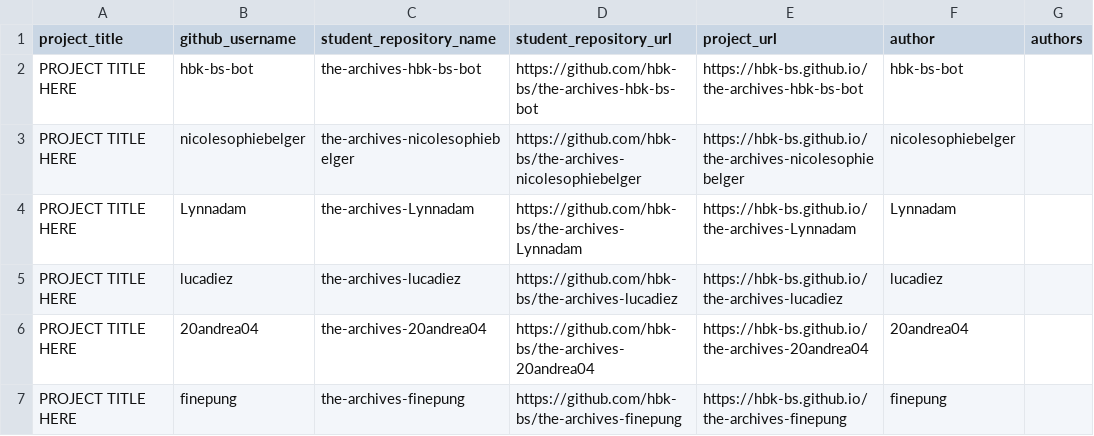
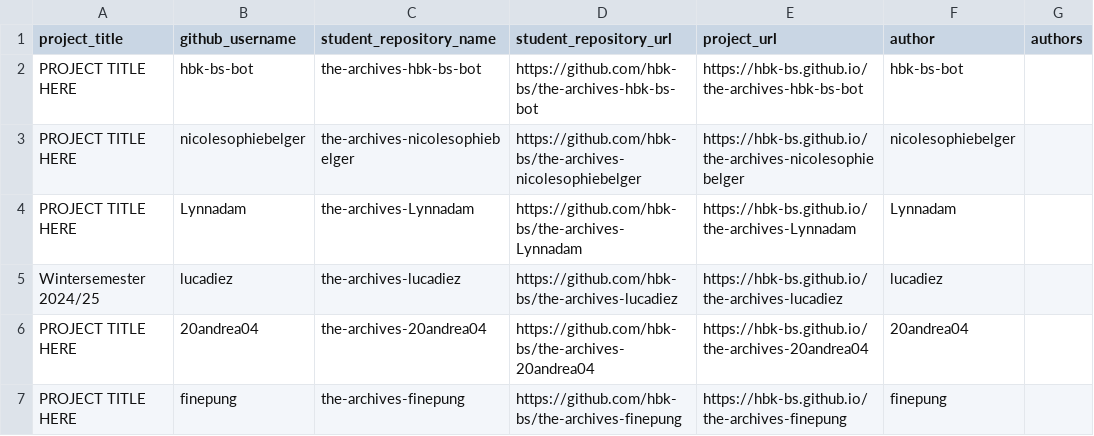
Before and after one commit to ivohartwig/rundgang2025, a CSV file: src/data/projects/the-archives-grades-1748958759_clean.csv, drawn as a sheet; only a part is shown.

Commit message:
Update the-archives-grades-1748958759_clean.csv

```diff
--- a/src/data/projects/the-archives-grades-1748958759_clean.csv
+++ b/src/data/projects/the-archives-grades-1748958759_clean.csv
@@ -4,3 +4,3 @@
 "PROJECT TITLE HERE","Lynnadam","the-archives-Lynnadam","https://github.com/hbk-bs/the-archives-Lynnadam","https://hbk-bs.github.io/the-archives-Lynnadam","Lynnadam",""
-"PROJECT TITLE HERE","lucadiez","the-archives-lucadiez","https://github.com/hbk-bs/the-archives-lucadiez","https://hbk-bs.github.io/the-archives-lucadiez","lucadiez",""
+"Wintersemester 2024/25","lucadiez","the-archives-lucadiez","https://github.com/hbk-bs/the-archives-lucadiez","https://hbk-bs.github.io/the-archives-lucadiez","lucadiez",""
 "PROJECT TITLE HERE","20andrea04","the-archives-20andrea04","https://github.com/hbk-bs/the-archives-20andrea04","https://hbk-bs.github.io/the-archives-20andrea04","20andrea04",""
```
